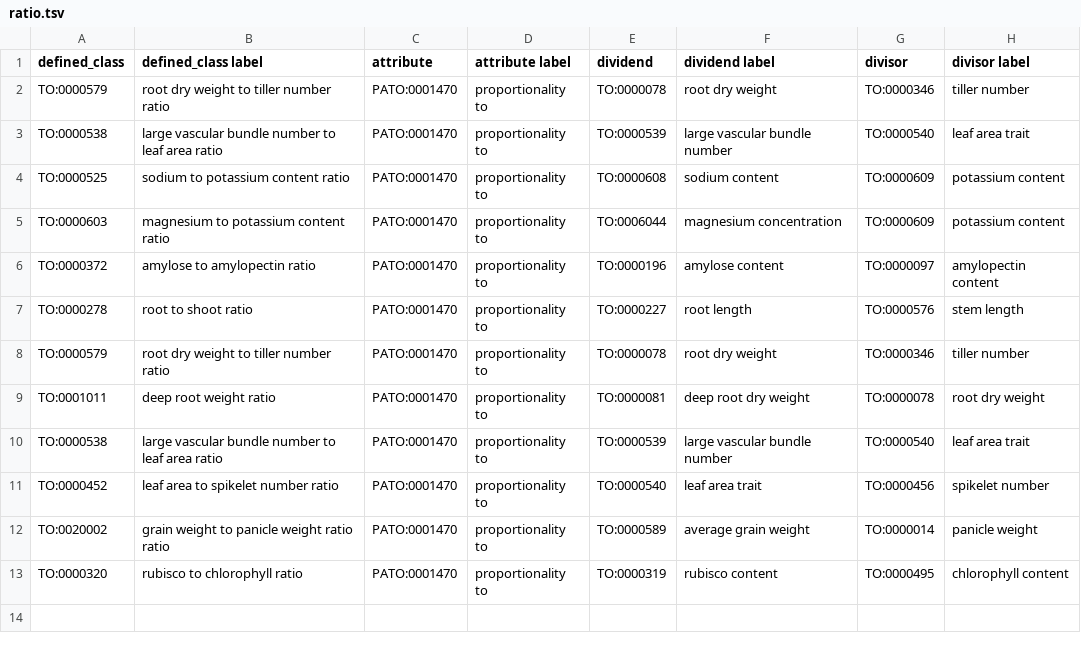
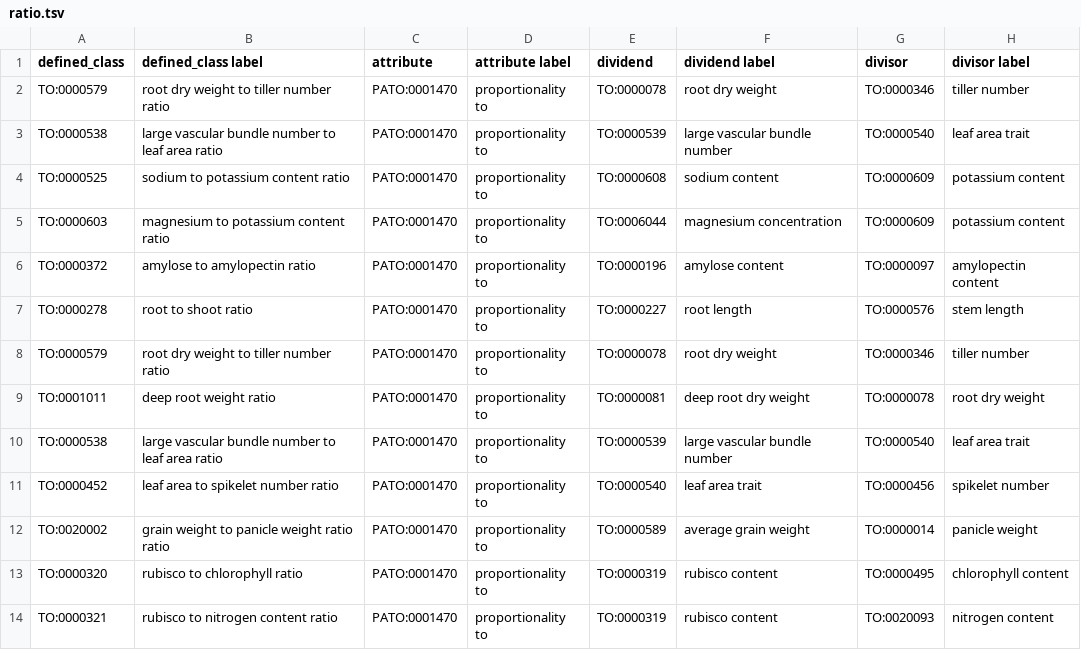
Before and after one commit to Planteome/plant-trait-ontology, a TSV file: patterns/ratio/ratio.tsv, drawn as a sheet; the diff names each change by its address in the sheet, - before the commit and + after, or states it on an @@ line.

```diff
--- a/patterns/ratio/ratio.tsv
+++ b/patterns/ratio/ratio.tsv
+row 14: TO:0000321 | rubisco to nitrogen content ratio | PATO:0001470 | proportionality to | TO:0000319 | rubisco content | TO:0020093 | nitrogen content
```
Also changed, not shown: patterns/composition/composition.tsv.
